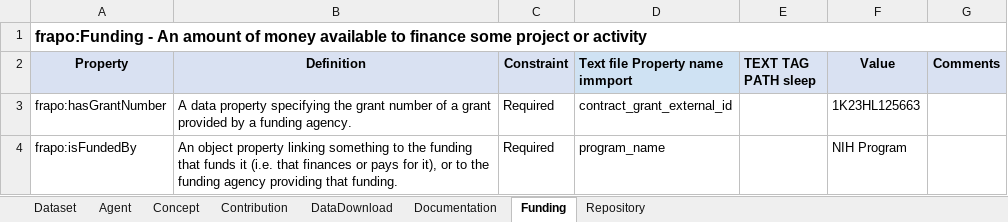
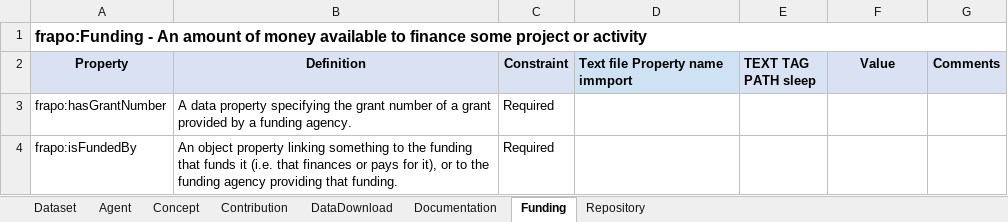
Before and after one commit to BLH-2021/DATMM, an Excel workbook: Mapped-excel-xml/mapping DATMM_sleep.xlsx, sheet Funding, drawn as a sheet; values as stored, in another font and other column widths than the file's, no borders; the diff names each change by its address in the sheet, - before the commit and + after, or states it on an @@ line.

```diff
--- a/Mapped-excel-xml/mapping DATMM_sleep.xlsx (sheet Funding)
+++ b/Mapped-excel-xml/mapping DATMM_sleep.xlsx (sheet Funding)
-D3 (Text file Property name immport): contract_grant_external_id
+D3 (Text file Property name immport): (empty)
-F3 (Value): 1K23HL125663
+F3 (Value): (empty)
-D4 (Text file Property name immport): program_name
+D4 (Text file Property name immport): (empty)
-F4 (Value): NIH Program
+F4 (Value): (empty)
```
Also changed, not shown: sheet Dataset, sheet Repository, sheet Contribution, sheet Concept, sheet Documentation, 1 other file.
